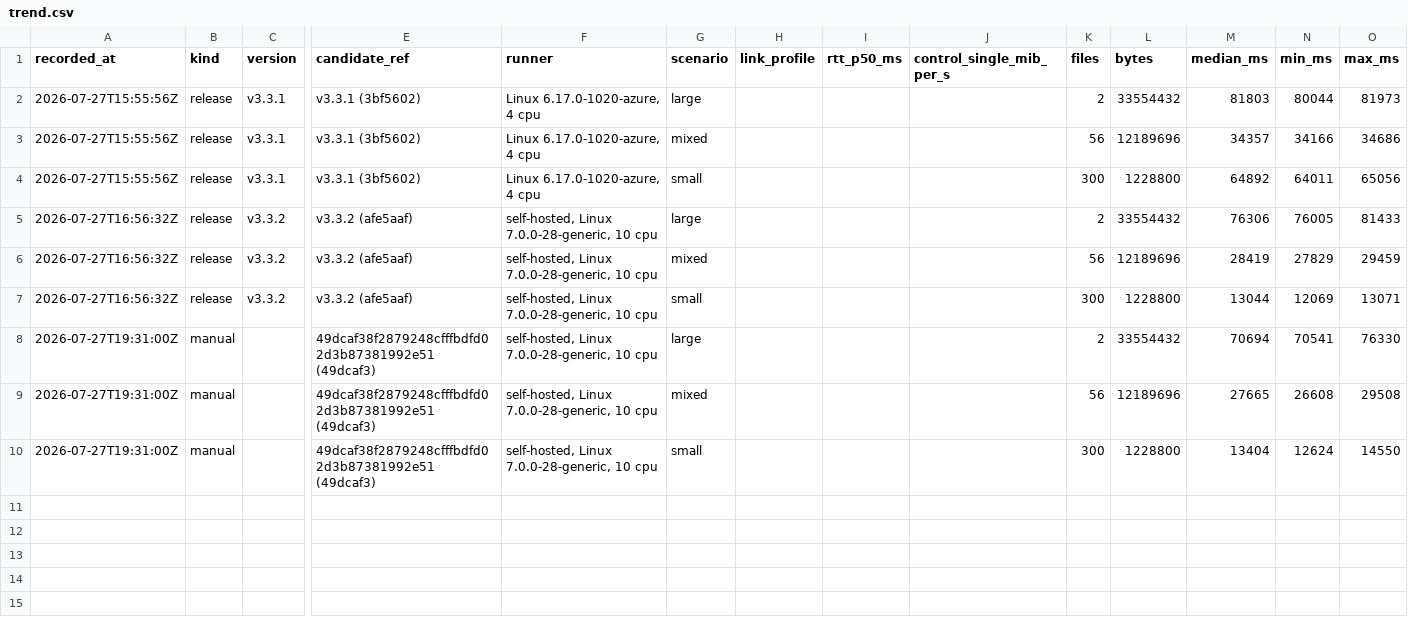
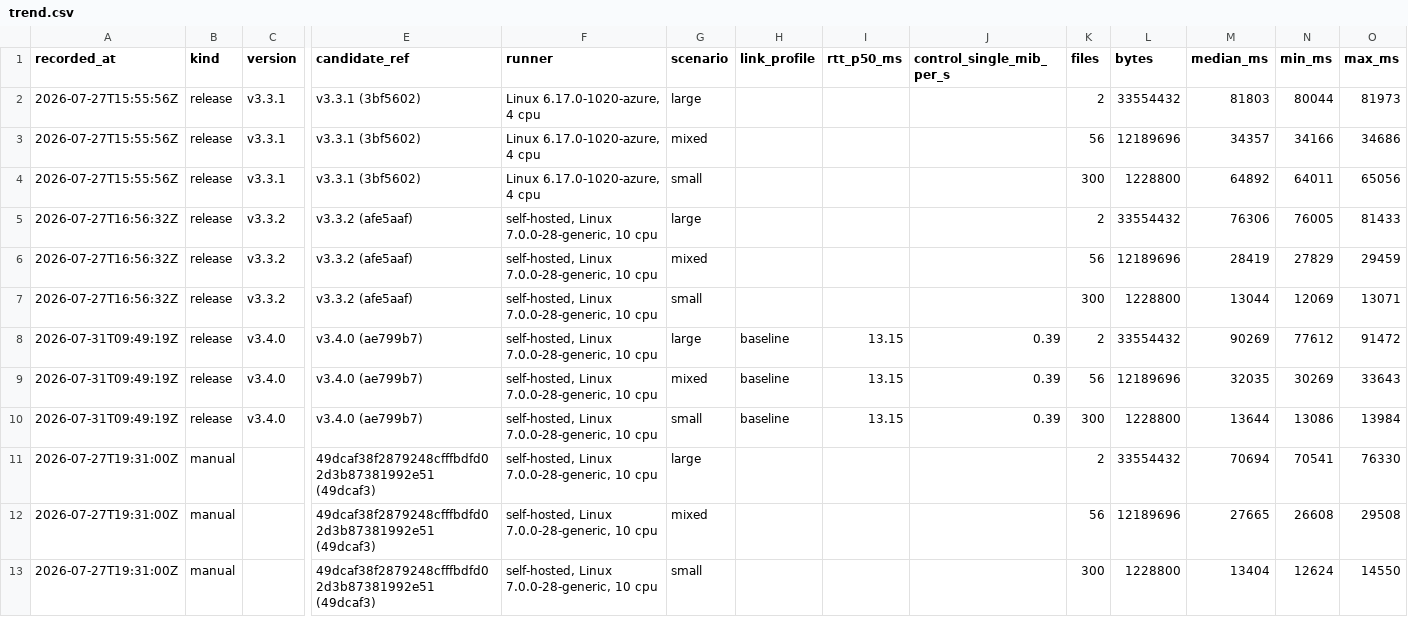
Before and after one commit to MrBeldum/easySFTP, a CSV file: benchmarks/trend.csv, drawn as a sheet; only a part is shown, gaps mark what is left out; rows hold the shown columns only; the diff names each change by its address in the sheet, - before the commit and + after, or states it on an @@ line.

```diff
--- a/benchmarks/trend.csv
+++ b/benchmarks/trend.csv
+row 8: 2026-07-31T09:49:19Z | release | v3.4.0 | v3.4.0 (ae799b7) | self-hosted, Linux 7.0.0-28-generic, 10 cpu | large | baseline | 13.15 | 0.39 | 2 | 33554432 | 90269 | 77612 | 91472
+row 9: 2026-07-31T09:49:19Z | release | v3.4.0 | v3.4.0 (ae799b7) | self-hosted, Linux 7.0.0-28-generic, 10 cpu | mixed | baseline | 13.15 | 0.39 | 56 | 12189696 | 32035 | 30269 | 33643
+row 10: 2026-07-31T09:49:19Z | release | v3.4.0 | v3.4.0 (ae799b7) | self-hosted, Linux 7.0.0-28-generic, 10 cpu | small | baseline | 13.15 | 0.39 | 300 | 1228800 | 13644 | 13086 | 13984
```
Also changed, not shown: 4 other files.
